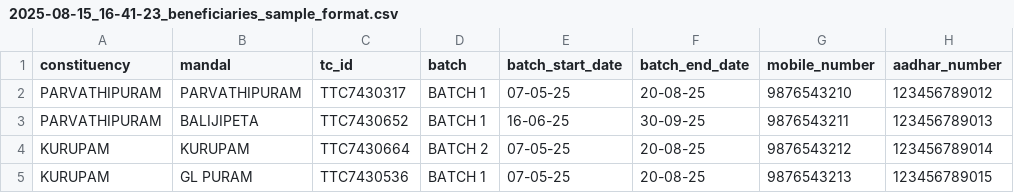
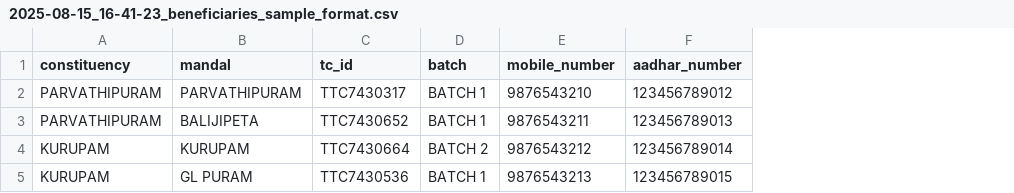
Before and after one commit to softpro-ppm/bcattendance, a CSV file: uploads/2025-08-15_16-41-23_beneficiaries_sample_format.csv, drawn as a sheet; only a part is shown; the diff names each change by its address in the sheet, - before the commit and + after, or states it on an @@ line.

Commit message:
csv error date remove

```diff
--- a/uploads/2025-08-15_16-41-23_beneficiaries_sample_format.csv
+++ b/uploads/2025-08-15_16-41-23_beneficiaries_sample_format.csv
-column E (batch_start_date), rows 2-5: 07-05-25 | 16-06-25 | 07-05-25 | 07-05-25
-column F (batch_end_date), rows 2-5: 20-08-25 | 30-09-25 | 20-08-25 | 20-08-25
```
Also changed, not shown: 2 other files.
